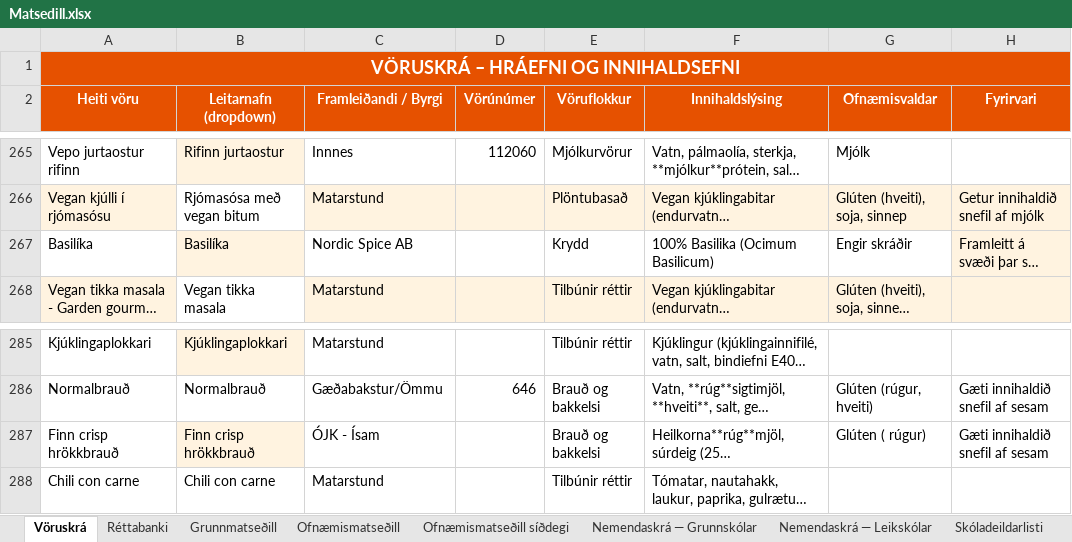
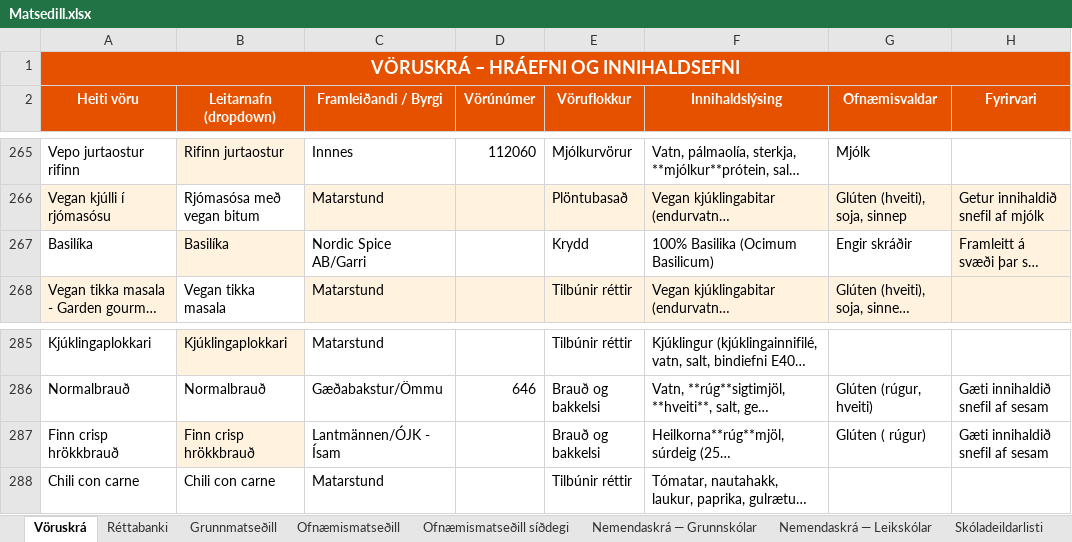
Before and after one commit to JohnBond87/matarstund, an Excel workbook: Matsedill.xlsx, sheet Vöruskrá, drawn as a sheet; only a part is shown, gaps mark what is left out; long unchanged cells end in …; values as stored, in another font and other column widths than the file's, no borders; the diff names each change by its address in the sheet, - before the commit and + after, or states it on an @@ line.

Commit message:
Uppfærsla matseðils

```diff
--- a/Matsedill.xlsx (sheet Vöruskrá)
+++ b/Matsedill.xlsx (sheet Vöruskrá)
-C267 (Framleiðandi / Byrgi): Nordic Spice AB
+C267 (Framleiðandi / Byrgi): Nordic Spice AB/Garri
-C287 (Framleiðandi / Byrgi): ÓJK - Ísam
+C287 (Framleiðandi / Byrgi): Lantmännen/ÓJK - Ísam
```
